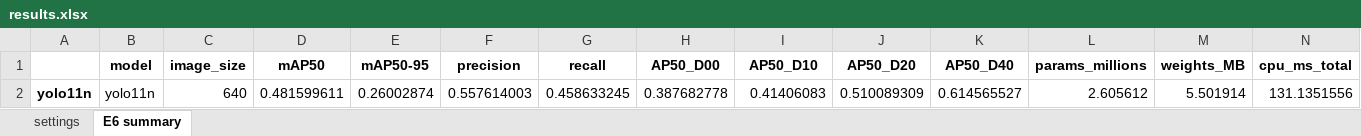
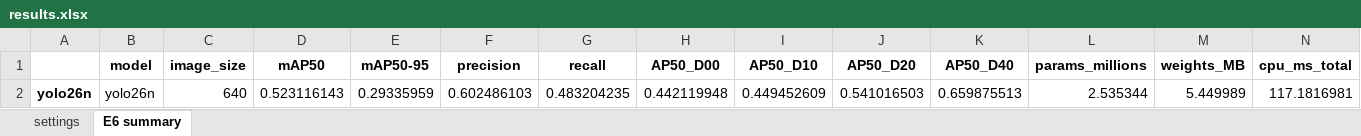
Before and after one commit to asaeyl/rdd-roadscan, an Excel workbook: experiments/E6_model_versions/results/results.xlsx, sheet E6 summary, drawn as a sheet; only a part is shown; values as stored, in another font and other column widths than the file's, no borders; removed rows and columns are numbered as before the commit, all else as after; rows hold the shown columns only; the diff names each change by its address in the sheet, - before the commit and + after, or states it on an @@ line.

Commit message:
E6: yolo26n

```diff
--- a/experiments/E6_model_versions/results/results.xlsx (sheet E6 summary)
+++ b/experiments/E6_model_versions/results/results.xlsx (sheet E6 summary)
-row 2: yolo11n | yolo11n | 640 | 0.481599611 | 0.26002874 | 0.557614003 | 0.458633245 | 0.387682778 | 0.41406083 | 0.510089309 | 0.614565527 | 2.605612 | 5.501914 | 131.1351556
+row 2: yolo26n | yolo26n | 640 | 0.523116143 | 0.29335959 | 0.602486103 | 0.483204235 | 0.442119948 | 0.449452609 | 0.541016503 | 0.659875513 | 2.535344 | 5.449989 | 117.1816981
```
Also changed, not shown: sheet settings, 8 other files.
